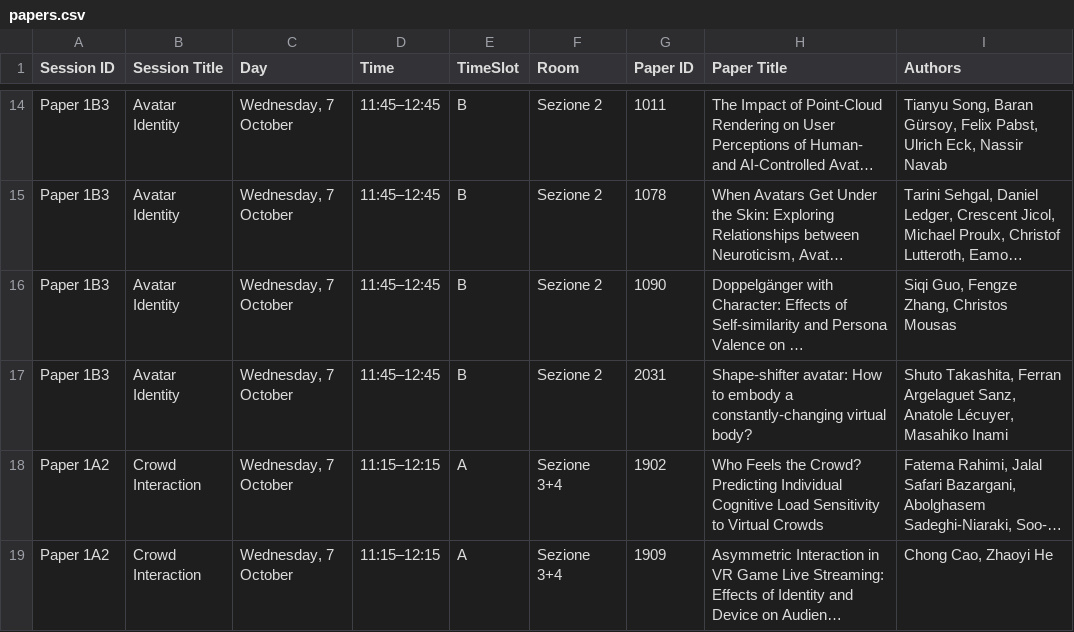
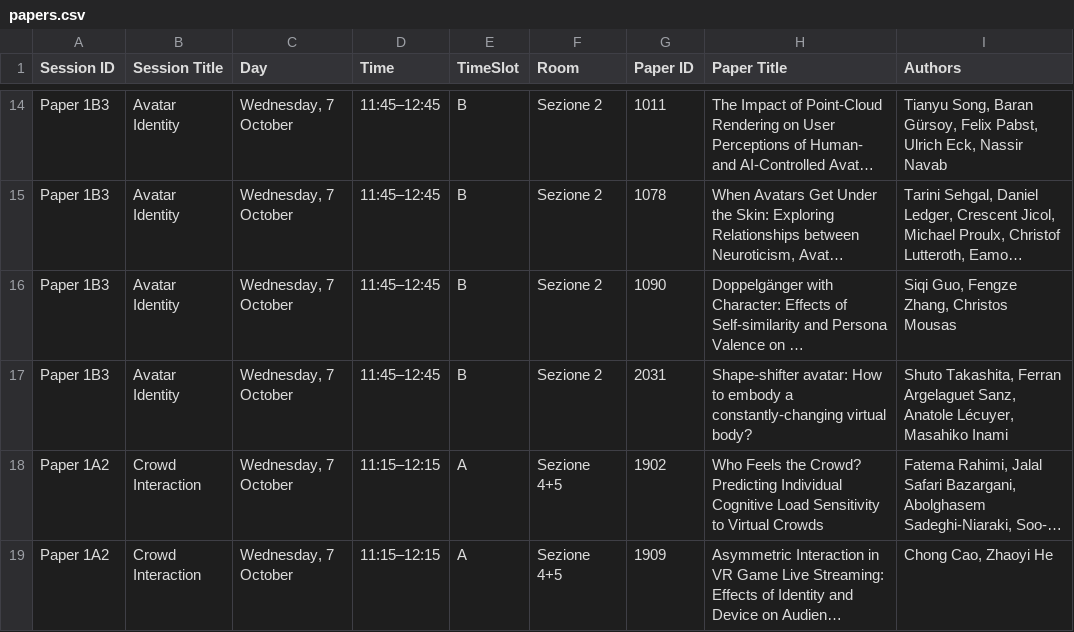
Before and after one commit to ieeeismar/ieeeismarwebsite, a CSV file: _data/2026/program/papers.csv, drawn as a sheet; only a part is shown, gaps mark what is left out; long unchanged cells end in …; the diff covers the shown part only; the diff names each change by its address in the sheet, - before the commit and + after, or states it on an @@ line.

```diff
--- a/_data/2026/program/papers.csv
+++ b/_data/2026/program/papers.csv
-F18:F19 (Room): Sezione 3+4
+F18:F19 (Room): Sezione 4+5
```
Also changed, not shown: 34 edited cells elsewhere in this file, _data/2026/workshops.csv, 2 other files.
